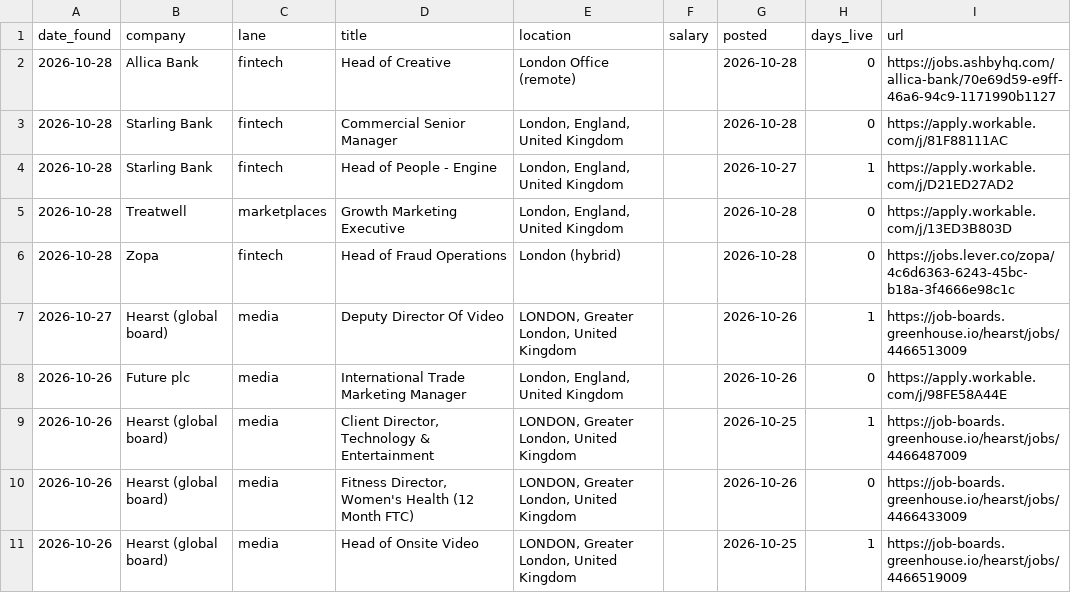
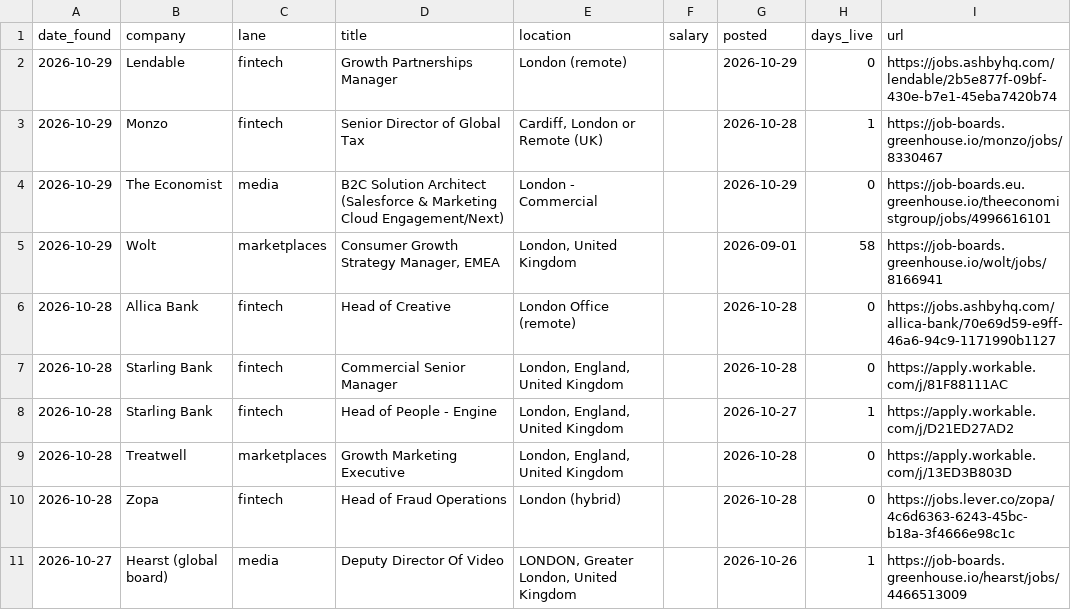
Before and after one commit to jamesm-lgtm/roleradar, a CSV file: new_roles.csv, drawn as a sheet; only a part is shown; the shorter side is filled out with more unchanged rows; the diff names each change by its address in the sheet, - before the commit and + after, or states it on an @@ line.

```diff
--- a/new_roles.csv
+++ b/new_roles.csv
+row 2: 2026-10-29 | Lendable | fintech | Growth Partnerships Manager | London (remote) |  | 2026-10-29 | 0 | https://jobs.ashbyhq.com/lendable/2b5e877f-09bf-430e-b7e1-45eba7420b74
+row 3: 2026-10-29 | Monzo | fintech | Senior Director of Global Tax | Cardiff, London or Remote (UK) |  | 2026-10-28 | 1 | https://job-boards.greenhouse.io/monzo/jobs/8330467
+row 4: 2026-10-29 | The Economist | media | B2C Solution Architect (Salesforce & Marketing Cloud Engagement/Next) | London - Commercial |  | 2026-10-29 | 0 | https://job-boards.eu.greenhouse.io/theeconomistgroup/jobs/4996616101
+row 5: 2026-10-29 | Wolt | marketplaces | Consumer Growth Strategy Manager, EMEA | London, United Kingdom |  | 2026-09-01 | 58 | https://job-boards.greenhouse.io/wolt/jobs/8166941
```
Also changed, not shown: all_current.csv, 2 other files.
